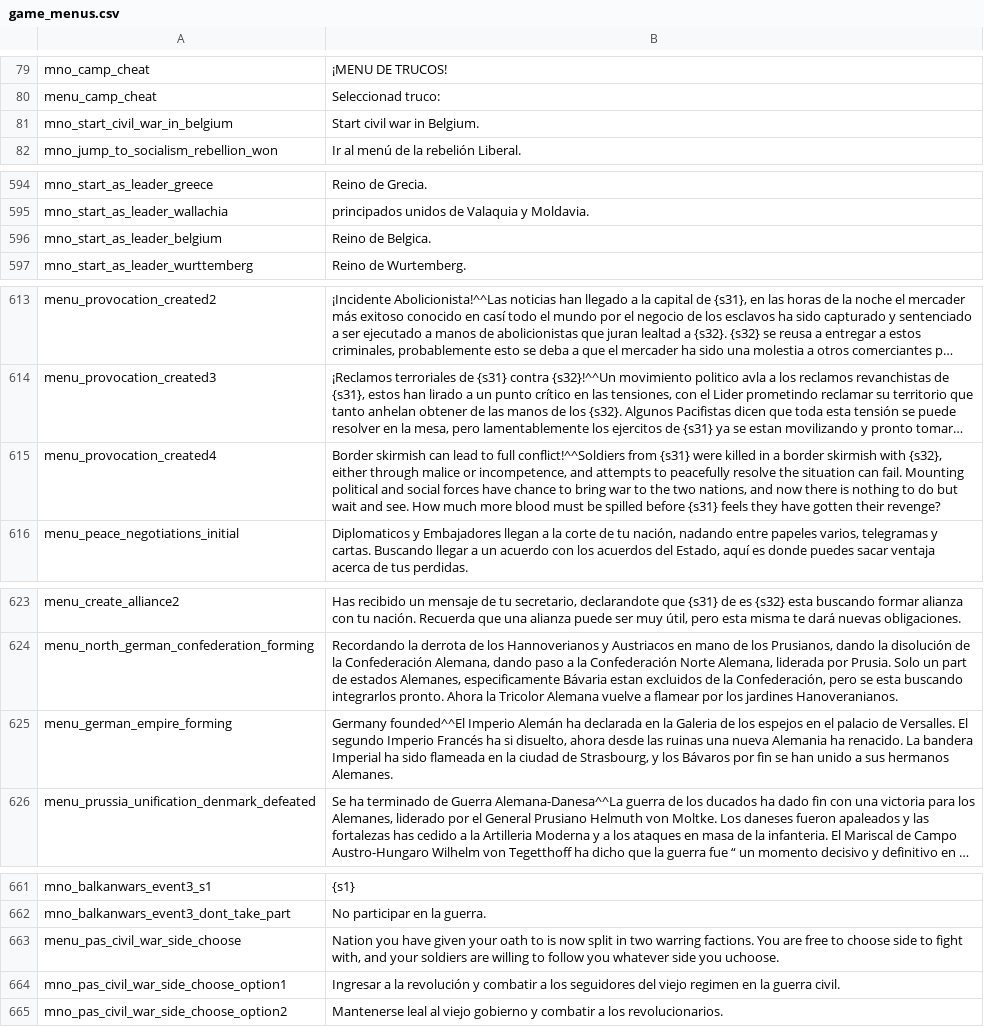
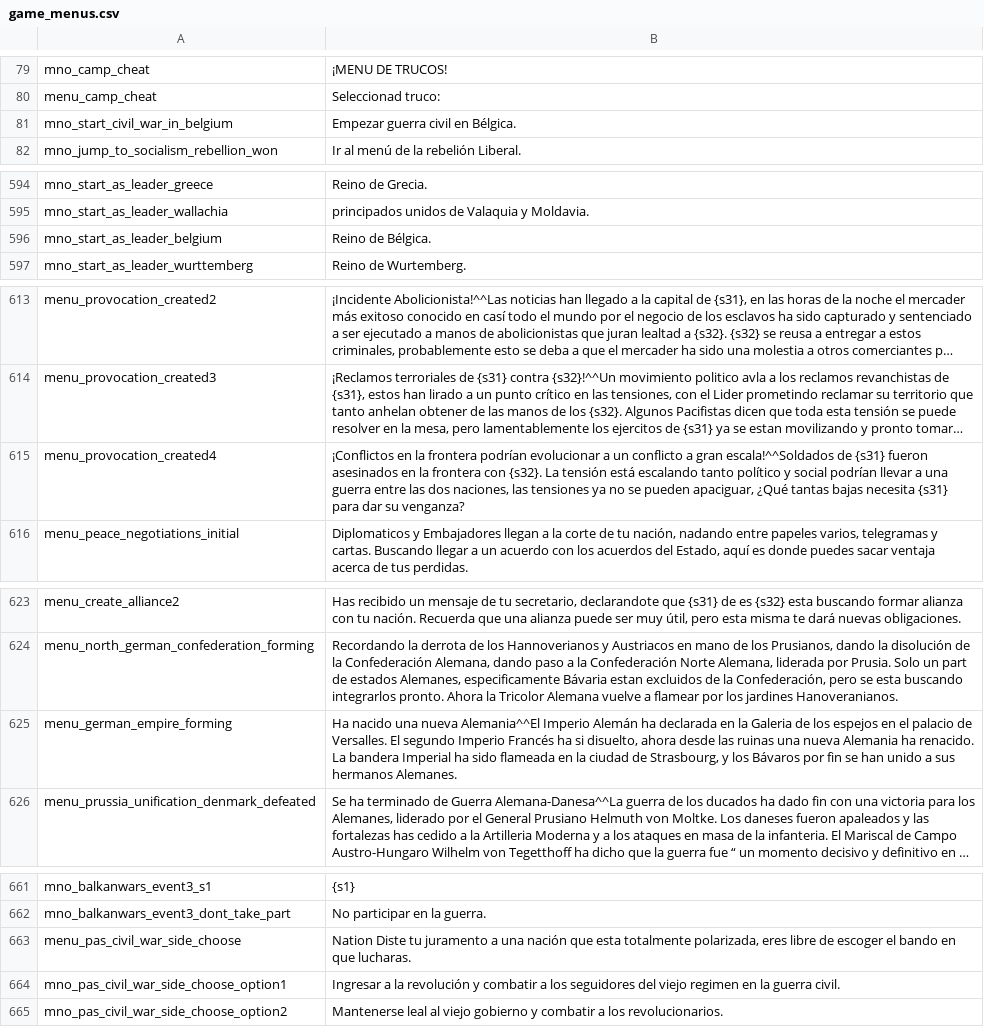
Before and after one commit to EldarFara/BetweenEmpires, a CSV file: languages/es/game_menus.csv, drawn as a sheet; only a part is shown, gaps mark what is left out; long unchanged cells end in …; the diff covers the shown part only; the diff names each change by its address in the sheet, - before the commit and + after, or states it on an @@ line.

Commit message:
Spanish Translation - Some Updates.
- Total translation of "game_menus.csv".
- Parcial tranlation of "game_strings.csv".

```diff
--- a/languages/es/game_menus.csv
+++ b/languages/es/game_menus.csv
-B81: Start civil war in Belgium.
+B81: Empezar guerra civil en Bélgica.
-B596: Reino de Belgica.
+B596: Reino de Bélgica.
-B615: Border skirmish can lead to full conflict!^^Soldiers from {s31} were killed in a border skirmish with {s32}, either through malice or incompetence, and attempts to peacefully resolve the situation can fail. Mounting political and social forces have chance to bring war to the two nations, and now there is nothing to do but wait and see. How much more blood must be spilled before {s31} feels they have gotten their revenge?
+B615: ¡Conflictos en la frontera podrían evolucionar a un conflicto a gran escala!^^Soldados de {s31} fueron asesinados en la frontera con {s32}. La tensión está escalando tanto político y social podrían llevar a una guerra entre las dos naciones, las tensiones ya no se pueden apaciguar, ¿Qué tantas bajas necesita {s31} para dar su venganza?
-B625: Germany founded^^El Imperio Alemán…
+B625: Ha nacido una nueva Alemania^^El Imperio Alemán…
-B663: Nation you have given your oath to is now split in two warring factions. You are free to choose side to fight with, and your soldiers are willing to follow you whatever side you uchoose.
+B663: Nation Diste tu juramento a una nación que esta totalmente polarizada, eres libre de escoger el bando en que lucharas.
```
Also changed, not shown: 1 edited cell elsewhere in this file, languages/es/game_strings.csv.
